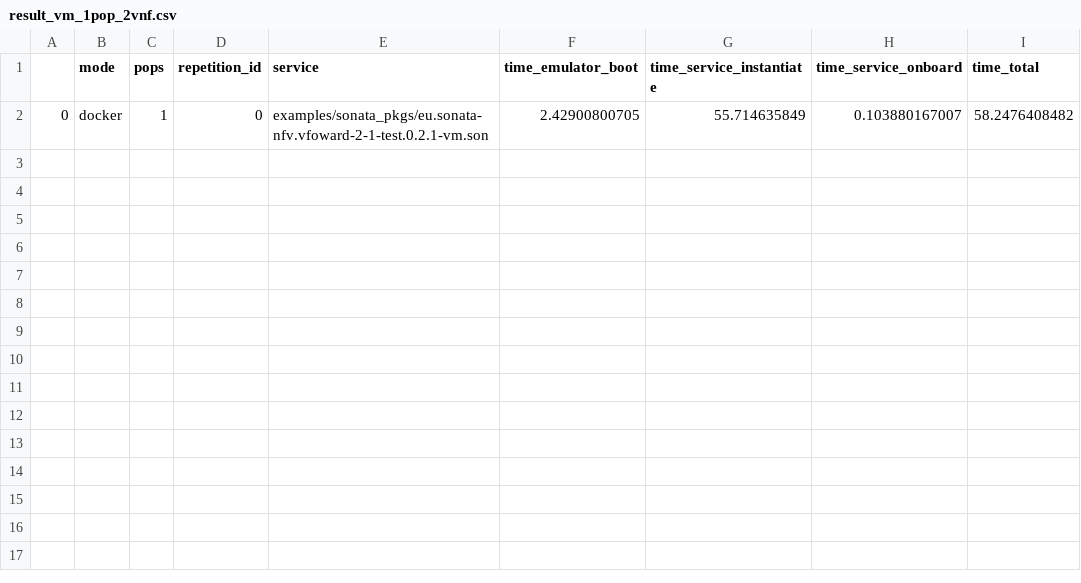
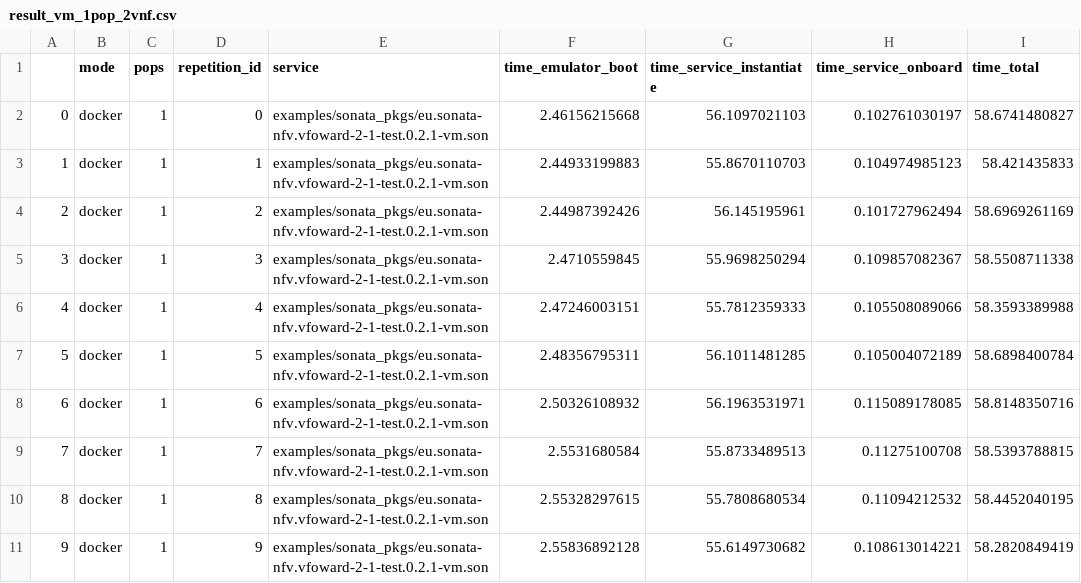
Before and after one commit to mpeuster/son-emu, a CSV file: result_vm_1pop_2vnf.csv, drawn as a sheet.

Commit message:
VM results
Signed-off-by: peusterm <manuel@fgcn-of-1.cs.uni-paderborn.de>

```diff
--- a/result_vm_1pop_2vnf.csv
+++ b/result_vm_1pop_2vnf.csv
@@ -1,2 +1,11 @@
 ,mode,pops,repetition_id,service,time_emulator_boot,time_service_instantiate,time_service_onboard,time_total
-0,docker,1,0,examples/sonata_pkgs/eu.sonata-nfv.vfoward-2-1-test.0.2.1-vm.son,2.42900800705,55.714635849,0.103880167007,58.2476408482
+0,docker,1,0,examples/sonata_pkgs/eu.sonata-nfv.vfoward-2-1-test.0.2.1-vm.son,2.46156215668,56.1097021103,0.102761030197,58.6741480827
+1,docker,1,1,examples/sonata_pkgs/eu.sonata-nfv.vfoward-2-1-test.0.2.1-vm.son,2.44933199883,55.8670110703,0.104974985123,58.421435833
+2,docker,1,2,examples/sonata_pkgs/eu.sonata-nfv.vfoward-2-1-test.0.2.1-vm.son,2.44987392426,56.145195961,0.101727962494,58.6969261169
+3,docker,1,3,examples/sonata_pkgs/eu.sonata-nfv.vfoward-2-1-test.0.2.1-vm.son,2.4710559845,55.9698250294,0.109857082367,58.5508711338
+4,docker,1,4,examples/sonata_pkgs/eu.sonata-nfv.vfoward-2-1-test.0.2.1-vm.son,2.47246003151,55.7812359333,0.105508089066,58.3593389988
+5,docker,1,5,examples/sonata_pkgs/eu.sonata-nfv.vfoward-2-1-test.0.2.1-vm.son,2.48356795311,56.1011481285,0.105004072189,58.6898400784
+6,docker,1,6,examples/sonata_pkgs/eu.sonata-nfv.vfoward-2-1-test.0.2.1-vm.son,2.50326108932,56.1963531971,0.115089178085,58.8148350716
+7,docker,1,7,examples/sonata_pkgs/eu.sonata-nfv.vfoward-2-1-test.0.2.1-vm.son,2.5531680584,55.8733489513,0.11275100708,58.5393788815
+8,docker,1,8,examples/sonata_pkgs/eu.sonata-nfv.vfoward-2-1-test.0.2.1-vm.son,2.55328297615,55.7808680534,0.11094212532,58.4452040195
+9,docker,1,9,examples/sonata_pkgs/eu.sonata-nfv.vfoward-2-1-test.0.2.1-vm.son,2.55836892128,55.6149730682,0.108613014221,58.2820849419
```
Also changed, not shown: result_vm_1pop_8vnf.csv, result_vm_2pop_2vnf.csv, 1 other file.
